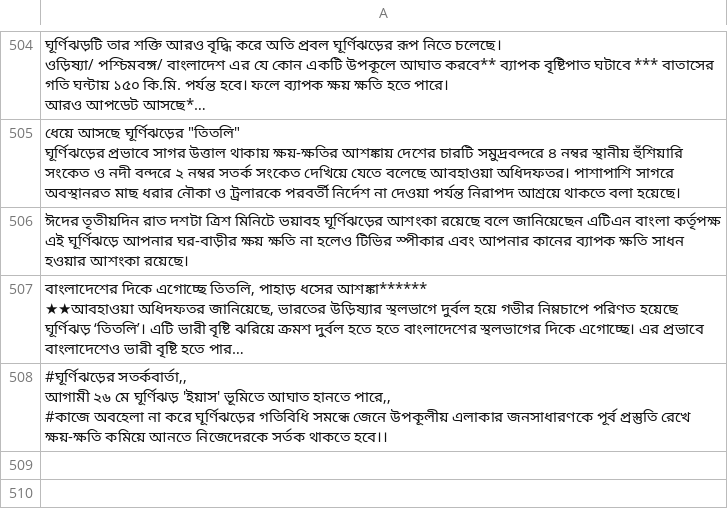
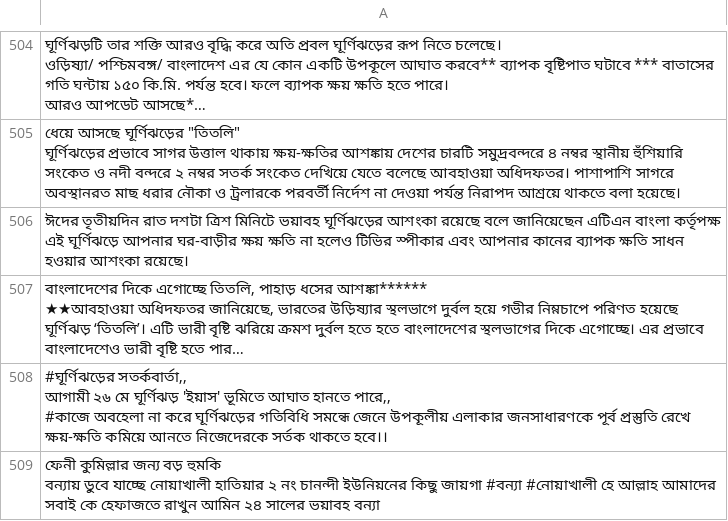
Before and after one commit to GITMOHI/data, a CSV file: creating/advisory.csv, drawn as a sheet; only a part is shown, gaps mark what is left out; long unchanged cells end in …; ↵ is a line break in a cell; the diff names each change by its address in the sheet, - before the commit and + after, or states it on an @@ line.

```diff
--- a/creating/advisory.csv
+++ b/creating/advisory.csv
+row 509: ফেনী কুমিল্লার জন্য বড় হুমকি ↵ বন্যায় ডুবে যাচ্ছে নোয়াখালী হাতিয়ার ২ নং চানন্দী ইউনিয়নের কিছু জায়গা #বন্যা #নোয়াখালী হে আল্লাহ আমাদের সবাই কে হেফাজতে রাখুন আমিন ২৪ সালের ভয়াবহ বন্যা
```
Also changed, not shown: 1 other file.
